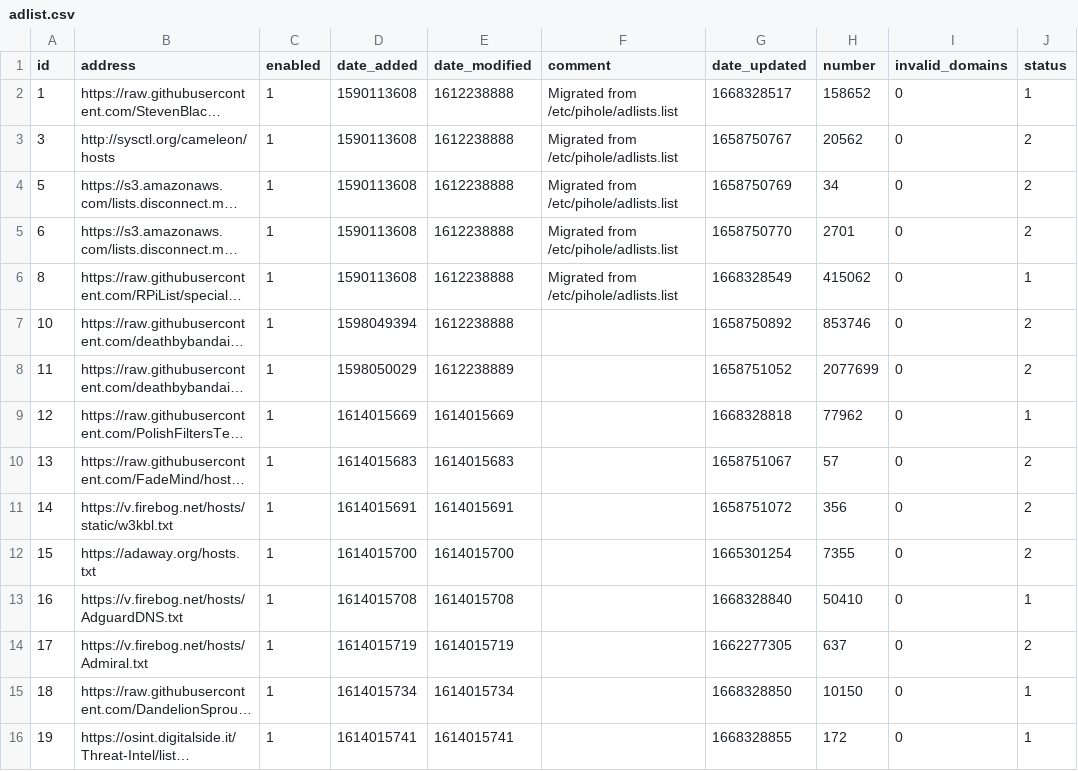
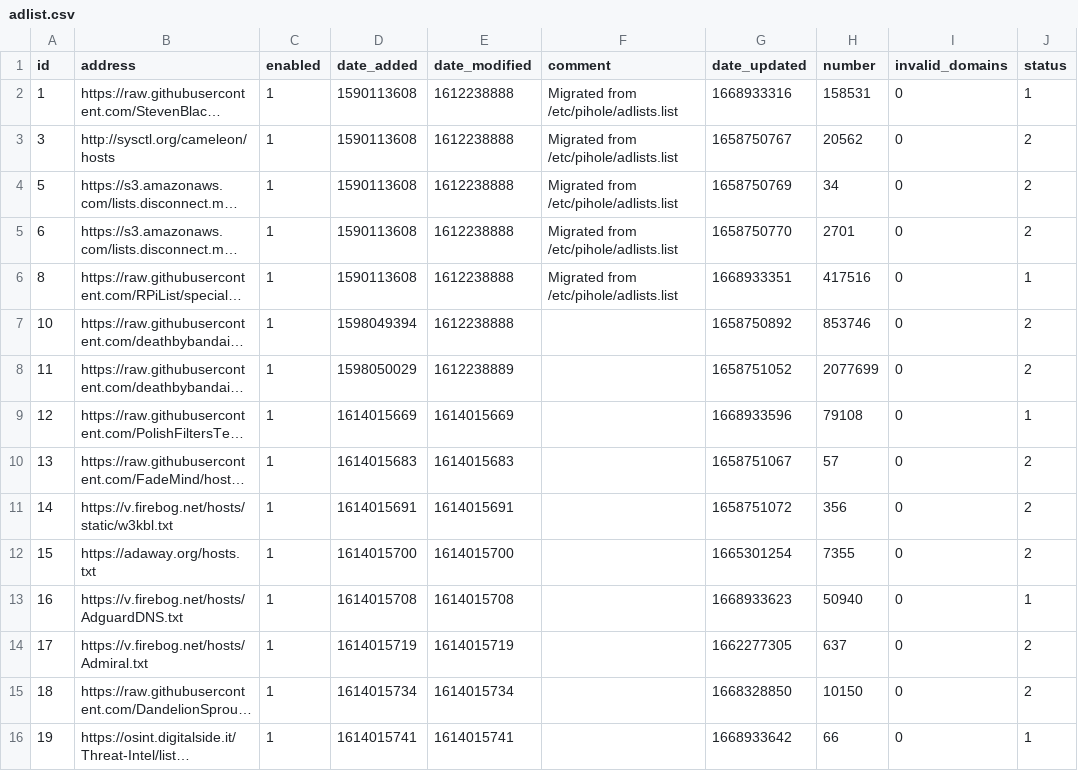
Before and after one commit to butram/my-pihole-lists, a CSV file: adlist.csv, drawn as a sheet; long unchanged cells end in …; the diff names each change by its address in the sheet, - before the commit and + after, or states it on an @@ line.

Commit message:
Updated November 20, 2022  7:00AM

```diff
--- a/adlist.csv
+++ b/adlist.csv
-G2 (date_updated): 1668328517
+G2 (date_updated): 1668933316
-H2 (number): 158652
+H2 (number): 158531
-G6 (date_updated): 1668328549
+G6 (date_updated): 1668933351
-H6 (number): 415062
+H6 (number): 417516
-G9 (date_updated): 1668328818
+G9 (date_updated): 1668933596
-H9 (number): 77962
+H9 (number): 79108
-G13 (date_updated): 1668328840
+G13 (date_updated): 1668933623
-H13 (number): 50410
+H13 (number): 50940
-J15 (status): 1
+J15 (status): 2
-G16 (date_updated): 1668328855
+G16 (date_updated): 1668933642
-H16 (number): 172
+H16 (number): 66
```
